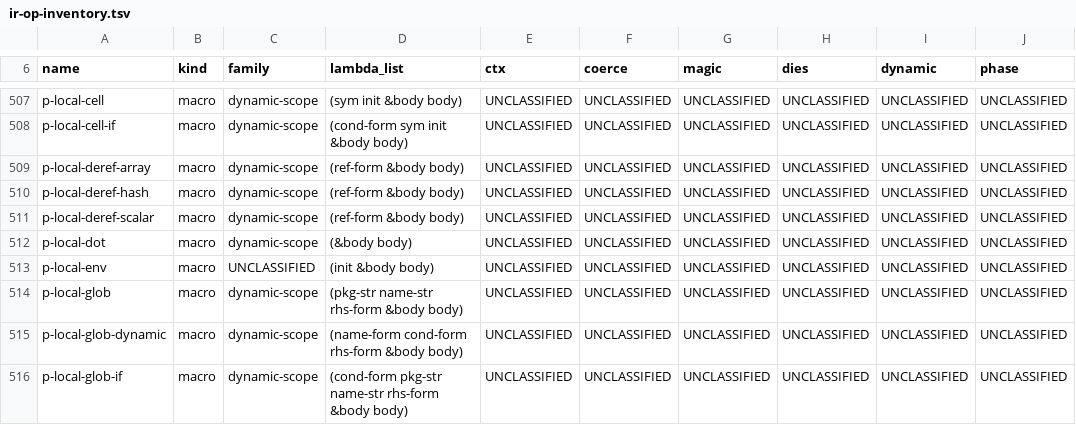
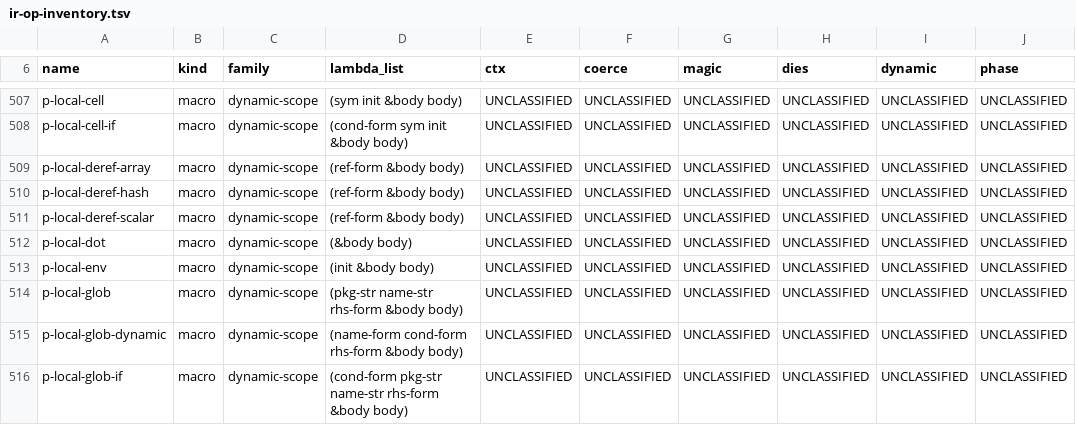
Before and after one commit to Percolisp/pcl, a TSV file: docs/ir-op-inventory.tsv, drawn as a sheet; only a part is shown, gaps mark what is left out; the diff names each change by its address in the sheet, - before the commit and + after, or states it on an @@ line.

```diff
--- a/docs/ir-op-inventory.tsv
+++ b/docs/ir-op-inventory.tsv
-C513 (family): UNCLASSIFIED
+C513 (family): dynamic-scope
```
Also changed, not shown: 2 other files.
